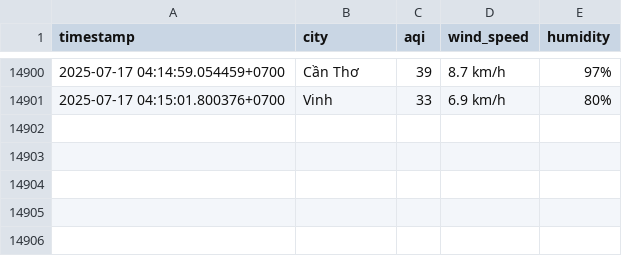
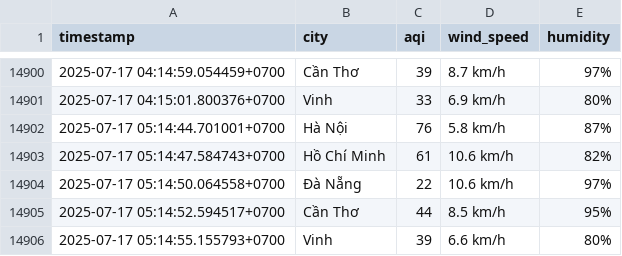
Before and after one commit to Liquid-happ/machinelearning, a CSV file: all_cities_aqi_data.csv, drawn as a sheet; only a part is shown, gaps mark what is left out; the diff names each change by its address in the sheet, - before the commit and + after, or states it on an @@ line.

```diff
--- a/all_cities_aqi_data.csv
+++ b/all_cities_aqi_data.csv
+row 14902: 2025-07-17 05:14:44.701001+0700 | Hà Nội | 76 | 5.8 km/h | 87%
+row 14903: 2025-07-17 05:14:47.584743+0700 | Hồ Chí Minh | 61 | 10.6 km/h | 82%
+row 14904: 2025-07-17 05:14:50.064558+0700 | Đà Nẵng | 22 | 10.6 km/h | 97%
+row 14905: 2025-07-17 05:14:52.594517+0700 | Cần Thơ | 44 | 8.5 km/h | 95%
+row 14906: 2025-07-17 05:14:55.155793+0700 | Vinh | 39 | 6.6 km/h | 80%
```
